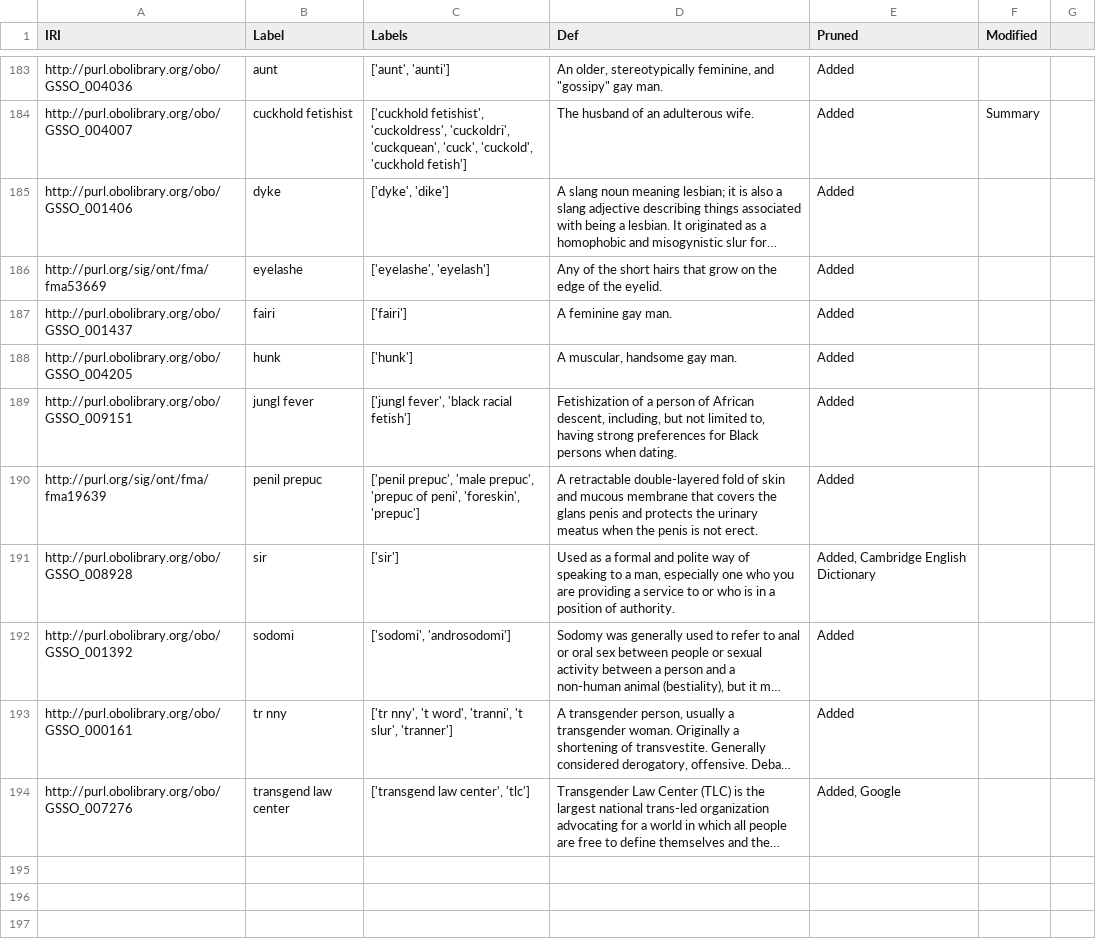
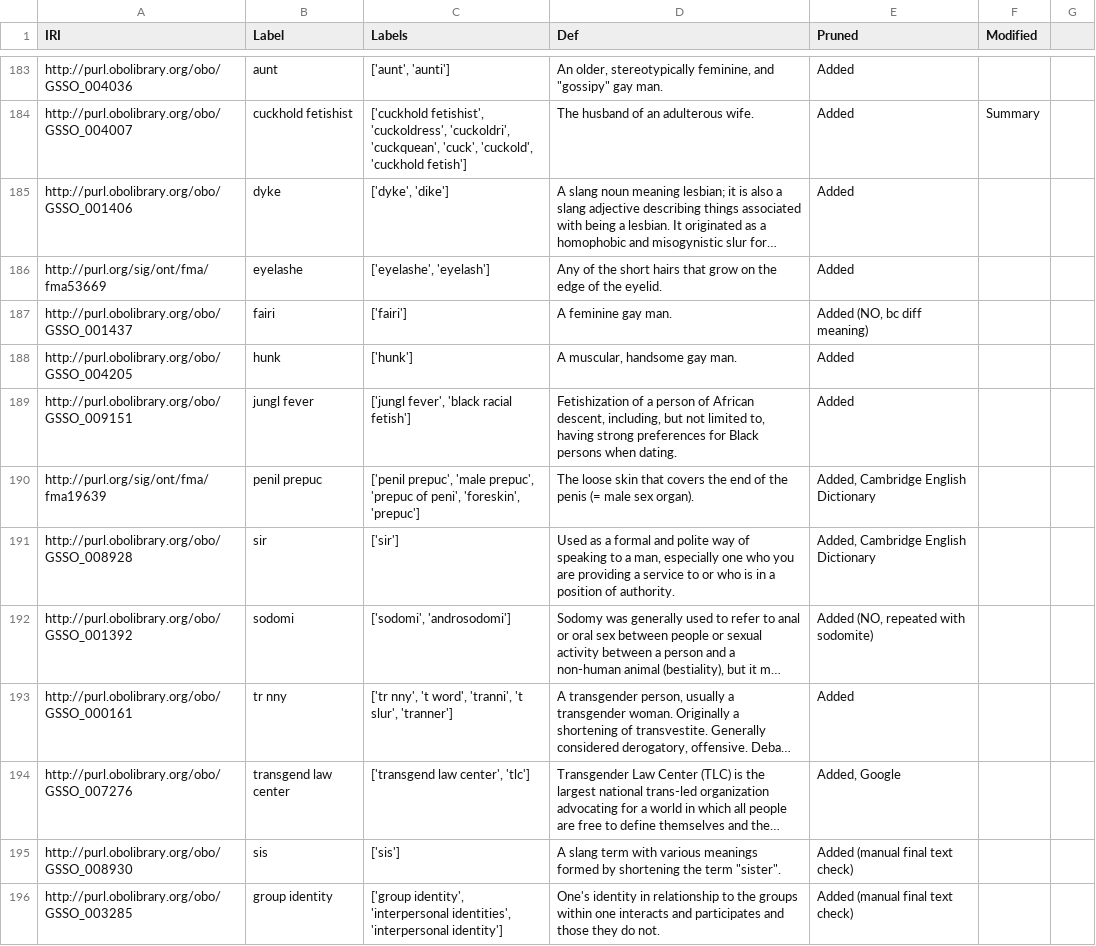
Before and after one commit to preyero/hateRep, a CSV file: semantic_annotation/pruned_concepts.csv (was semantic_annotation/3_defs_pruned.csv), drawn as a sheet; only a part is shown, gaps mark what is left out; long unchanged cells end in …; the diff covers the shown part only; the diff names each change by its address in the sheet, - before the commit and + after, or states it on an @@ line.

Commit message:
list all pruned concepts

```diff
--- a/semantic_annotation/3_defs_pruned.csv
+++ b/semantic_annotation/pruned_concepts.csv
-E187 (Pruned): Added
+E187 (Pruned): Added (NO, bc diff meaning)
-D190 (Def): A retractable double-layered fold of skin and mucous membrane that covers the glans penis and protects the urinary meatus when the penis is not erect.
+D190 (Def): The loose skin that covers the end of the penis (= male sex organ).
-E190 (Pruned): Added
+E190 (Pruned): Added, Cambridge English Dictionary
-E192 (Pruned): Added
+E192 (Pruned): Added (NO, repeated with sodomite)
+row 195: http://purl.obolibrary.org/obo/GSSO_008930 | sis | ['sis'] | A slang term with various meanings formed by shortening the term "sister". | Added (manual final text check)
+row 196: http://purl.obolibrary.org/obo/GSSO_003285 | group identity | ['group identity', 'interpersonal identities', 'interpersonal identity'] | One's identity in relationship to the groups within one interacts and participates and those they do not. | Added (manual final text check)
```
Also changed, not shown: 9 added rows and 6 edited cells elsewhere in this file, 1 other file.
